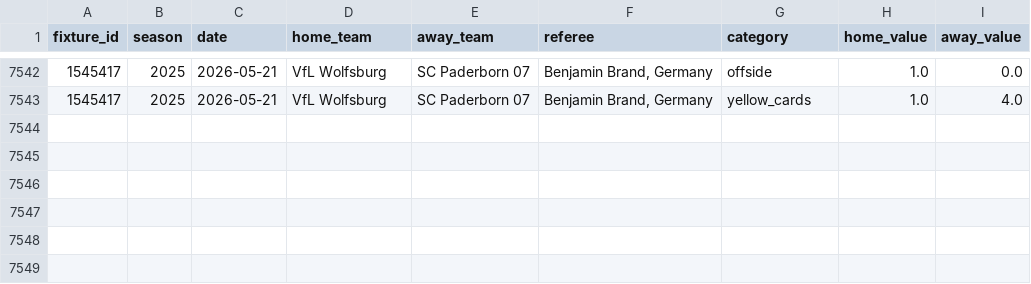
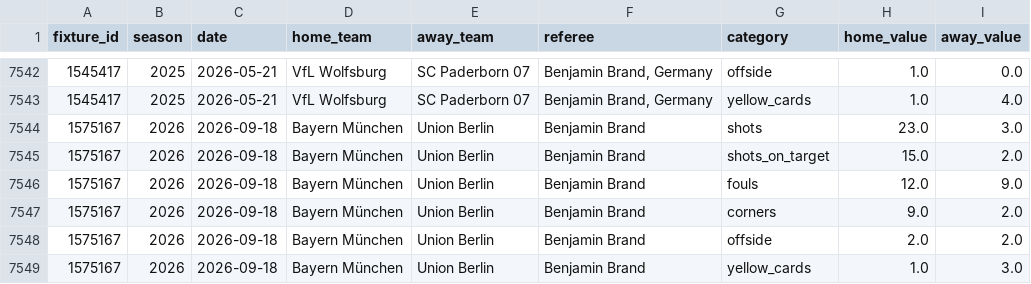
Before and after one commit to Stats-ChR-Bundesliga/FootBall-Stats, a CSV file: data/bundesliga_stats.csv, drawn as a sheet; only a part is shown, gaps mark what is left out.

```diff
--- a/data/bundesliga_stats.csv
+++ b/data/bundesliga_stats.csv
@@ -7543 +7543,7 @@
 1545417,2025,2026-05-21,VfL Wolfsburg,SC Paderborn 07,"Benjamin Brand, Germany",yellow_cards,1.0,4.0
+1575167,2026,2026-09-18,Bayern München,Union Berlin,Benjamin Brand,shots,23.0,3.0
+1575167,2026,2026-09-18,Bayern München,Union Berlin,Benjamin Brand,shots_on_target,15.0,2.0
+1575167,2026,2026-09-18,Bayern München,Union Berlin,Benjamin Brand,fouls,12.0,9.0
+1575167,2026,2026-09-18,Bayern München,Union Berlin,Benjamin Brand,corners,9.0,2.0
+1575167,2026,2026-09-18,Bayern München,Union Berlin,Benjamin Brand,offside,2.0,2.0
+1575167,2026,2026-09-18,Bayern München,Union Berlin,Benjamin Brand,yellow_cards,1.0,3.0
```
Also changed, not shown: 7 other files.
